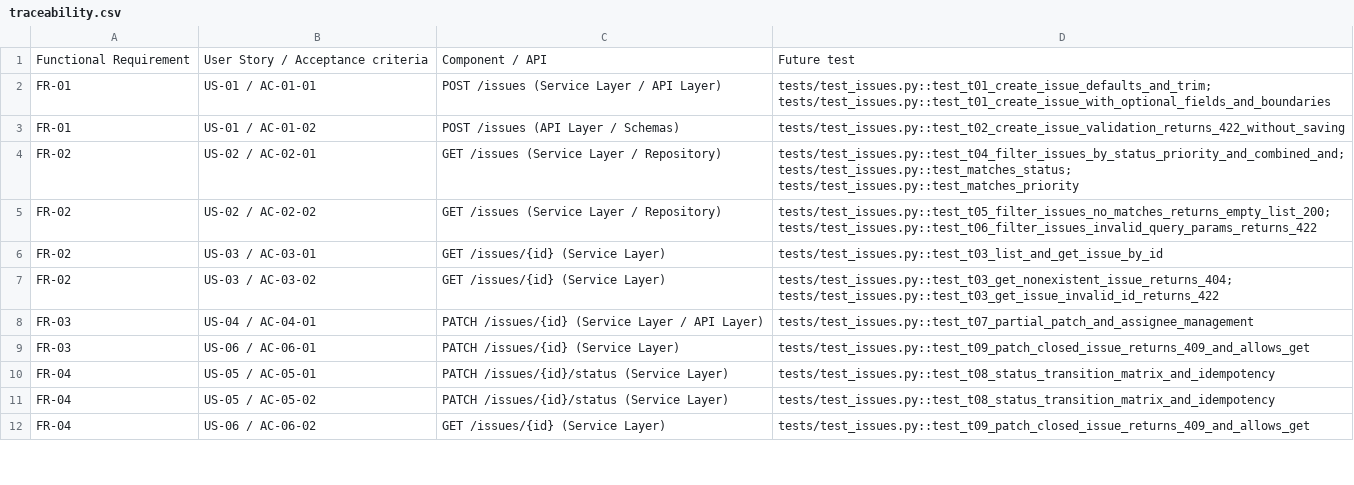
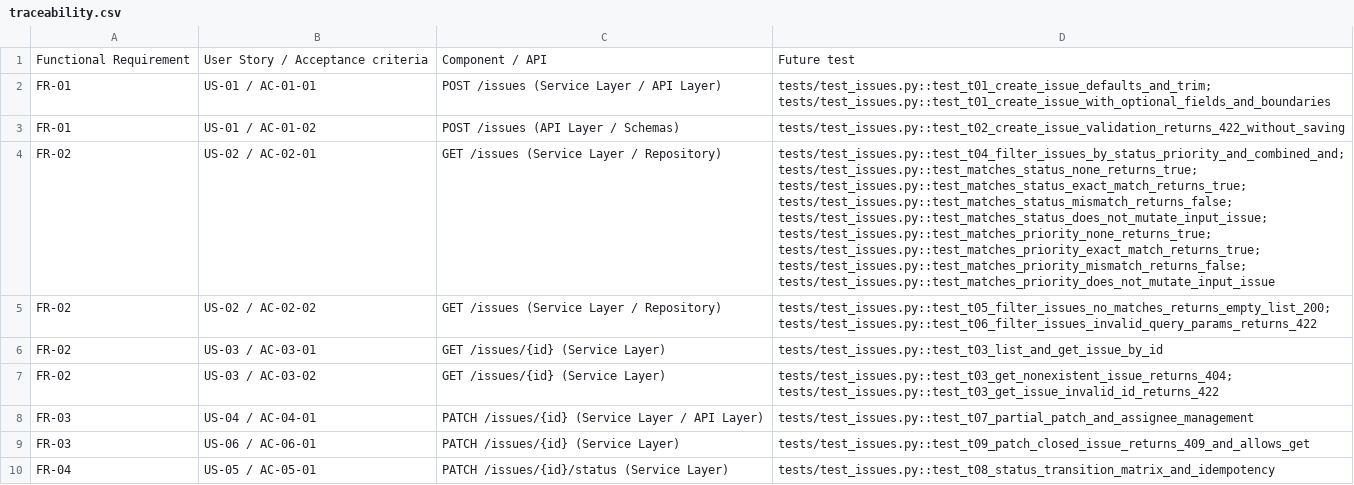
Before and after one commit to NureSiedashevMykhailo/AI, a CSV file: docs/traceability.csv, drawn as a sheet; only a part is shown; the shorter side is filled out with more unchanged rows; the diff names each change by its address in the sheet, - before the commit and + after, or states it on an @@ line.

Commit message:
fix: re-run blind AI micro-experiment, restore filter predicates and align shell docs

```diff
--- a/docs/traceability.csv
+++ b/docs/traceability.csv
-D4: tests/test_issues.py::test_t04_filter_issues_by_status_priority_and_combined_and; tests/test_issues.py::test_matches_status; tests/test_issues.py::test_matches_priority
+D4: tests/test_issues.py::test_t04_filter_issues_by_status_priority_and_combined_and; tests/test_issues.py::test_matches_status_none_returns_true; tests/test_issues.py::test_matches_status_exact_match_returns_true; tests/test_issues.py::test_matches_status_mismatch_returns_false; tests/test_issues.py::test_matches_status_does_not_mutate_input_issue; tests/test_issues.py::test_matches_priority_none_returns_true; tests/test_issues.py::test_matches_priority_exact_match_returns_true; tests/test_issues.py::test_matches_priority_mismatch_returns_false; tests/test_issues.py::test_matches_priority_does_not_mutate_input_issue
```
Also changed, not shown: docs/experiment-lr2.csv, 5 other files.
